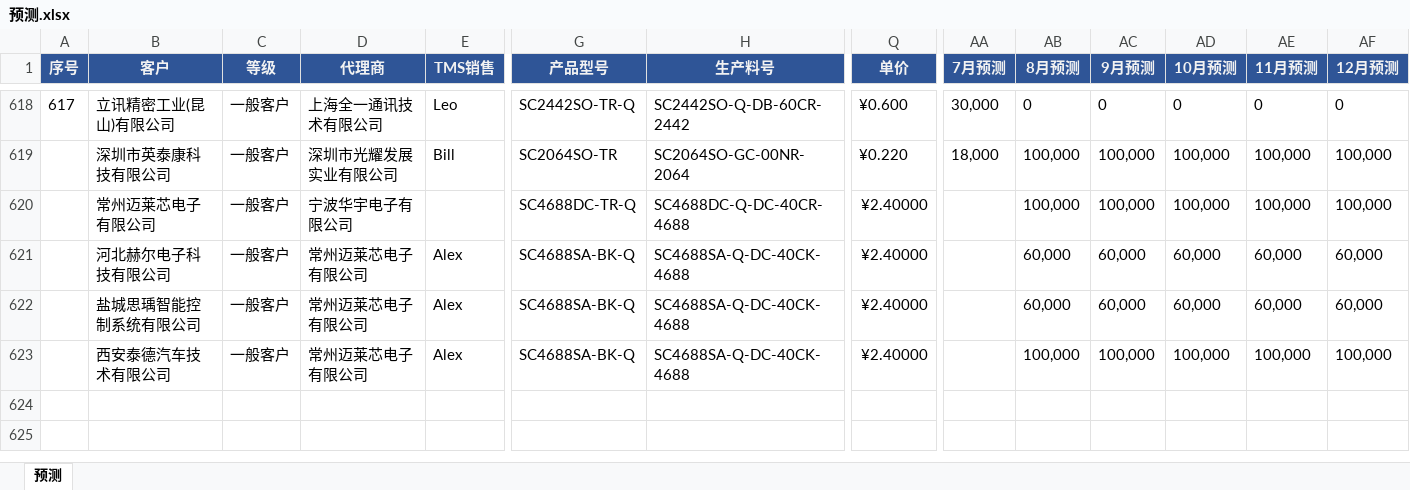
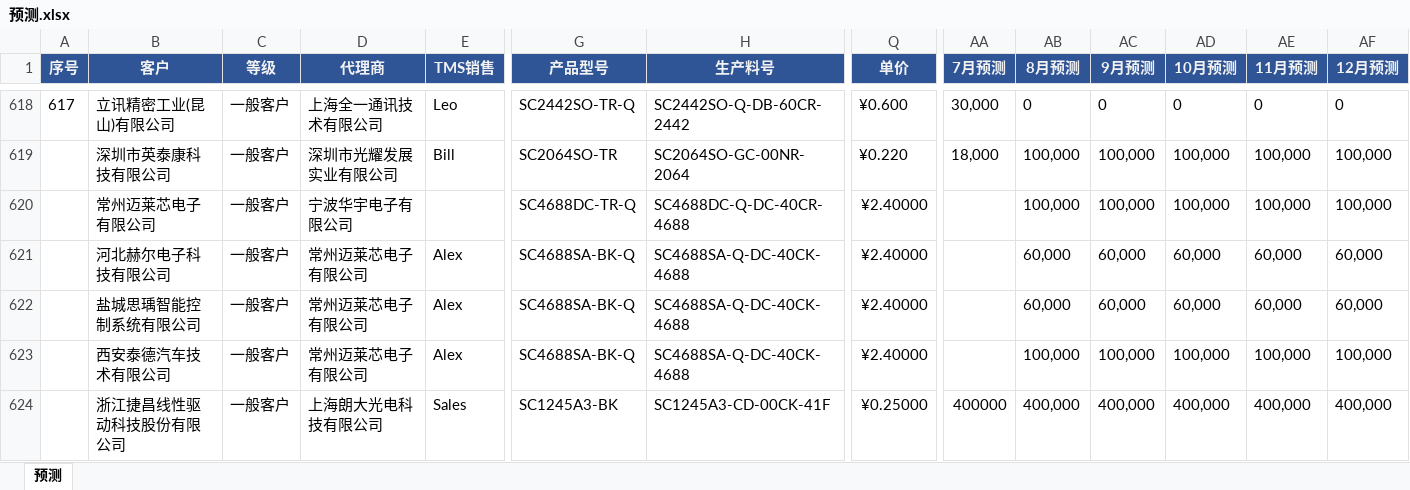
Before and after one commit to TTTriste06/Forecast-Analysis, an Excel workbook: 预测.xlsx, sheet 预测, drawn as a sheet; only a part is shown, gaps mark what is left out; values as stored, in another font and other column widths than the file's, no borders; rows hold the shown columns only; the diff names each change by its address in the sheet, - before the commit and + after, or states it on an @@ line.

Commit message:
upload 预测.xlsx

```diff
--- a/预测.xlsx (sheet 预测)
+++ b/预测.xlsx (sheet 预测)
+row 624:  | 浙江捷昌线性驱动科技股份有限公司 | 一般客户 | 上海朗大光电科技有限公司 | Sales | SC1245A3-BK | SC1245A3-CD-00CK-41F | ¥0.25000 | 400000 | 400,000 | 400,000 | 400,000 | 400,000 | 400,000
```
